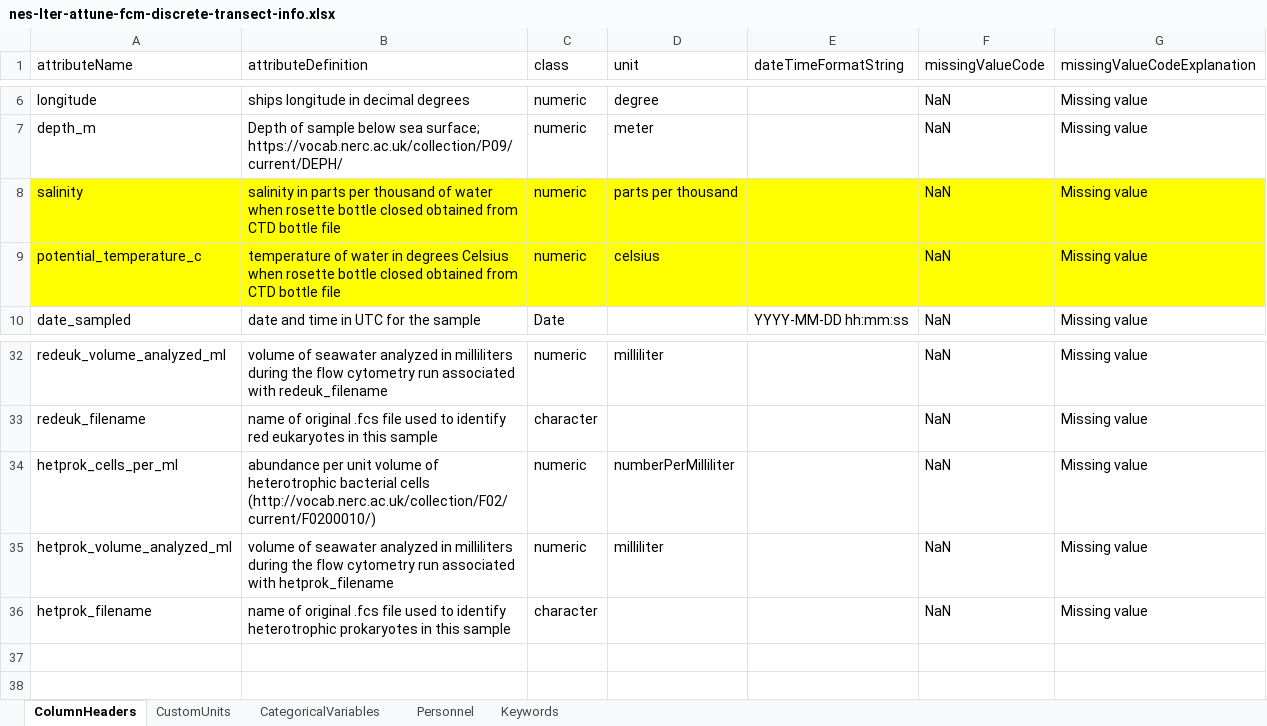
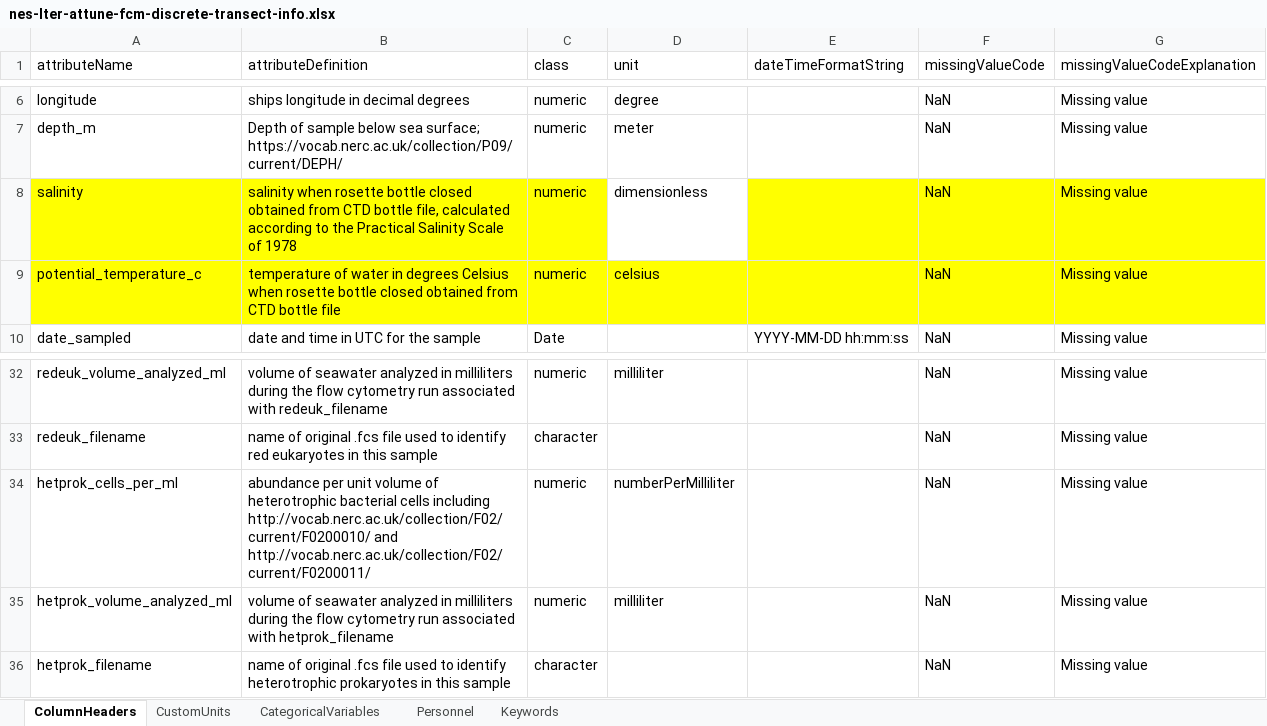
Before and after one commit to WHOIGit/nes-lter-attune-discrete, an Excel workbook: nes-lter-attune-fcm-discrete-transect-info.xlsx, sheet ColumnHeaders, drawn as a sheet; only a part is shown, gaps mark what is left out; values as stored, in another font and other column widths than the file's, no borders; the diff names each change by its address in the sheet, - before the commit and + after, or states it on an @@ line.

Commit message:
Add files via upload
updated personnel, salinity variable, bacteria def.
keywords - added bacterial abundance, removed continuous
Used VS studio to make edits in csv viewer hopefully will keep tracking changes on this uploaded file using web browser

```diff
--- a/nes-lter-attune-fcm-discrete-transect-info.xlsx (sheet ColumnHeaders)
+++ b/nes-lter-attune-fcm-discrete-transect-info.xlsx (sheet ColumnHeaders)
-B8 (attributeDefinition): salinity in parts per thousand of water when rosette bottle closed obtained from CTD bottle file
+B8 (attributeDefinition): salinity when rosette bottle closed obtained from CTD bottle file, calculated according to the Practical Salinity Scale of 1978
-D8 (unit): parts per thousand
+D8 (unit): dimensionless
-D8 fill: #FFFF00
+D8 fill: none
-B34 (attributeDefinition): …bacterial cells (http://vocab.nerc.ac.uk/collection/F02/current/F0200010/)
+B34 (attributeDefinition): …bacterial cells including http://vocab.nerc.ac.uk/collection/F02/current/F0200010/ and http://vocab.nerc.ac.uk/collection/F02/current/F0200011/
```
Also changed, not shown: sheet Keywords, sheet Personnel.
